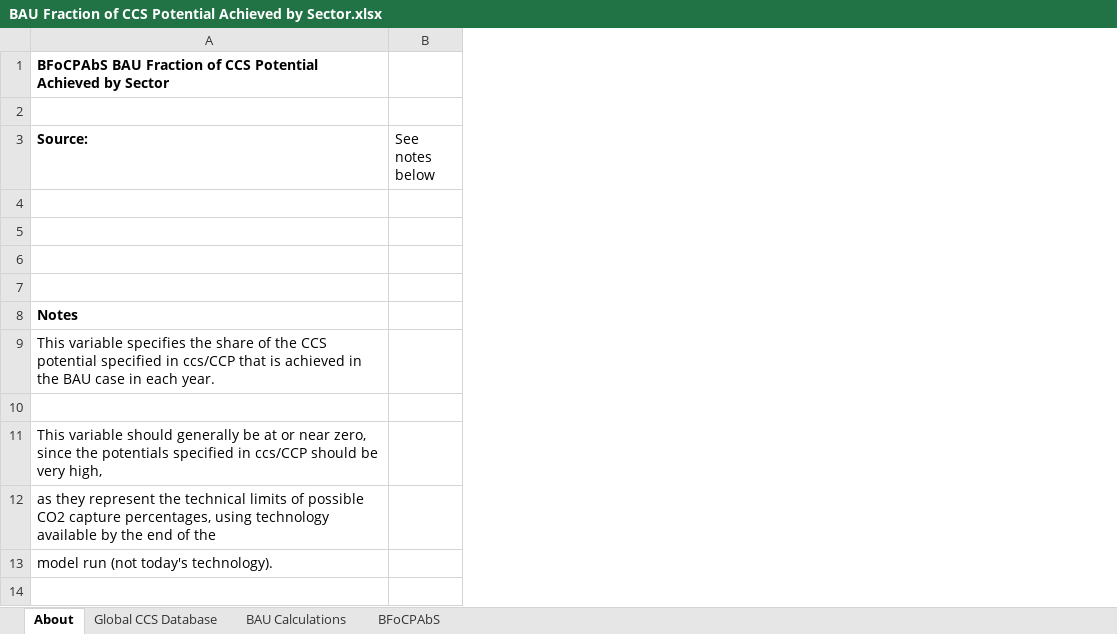
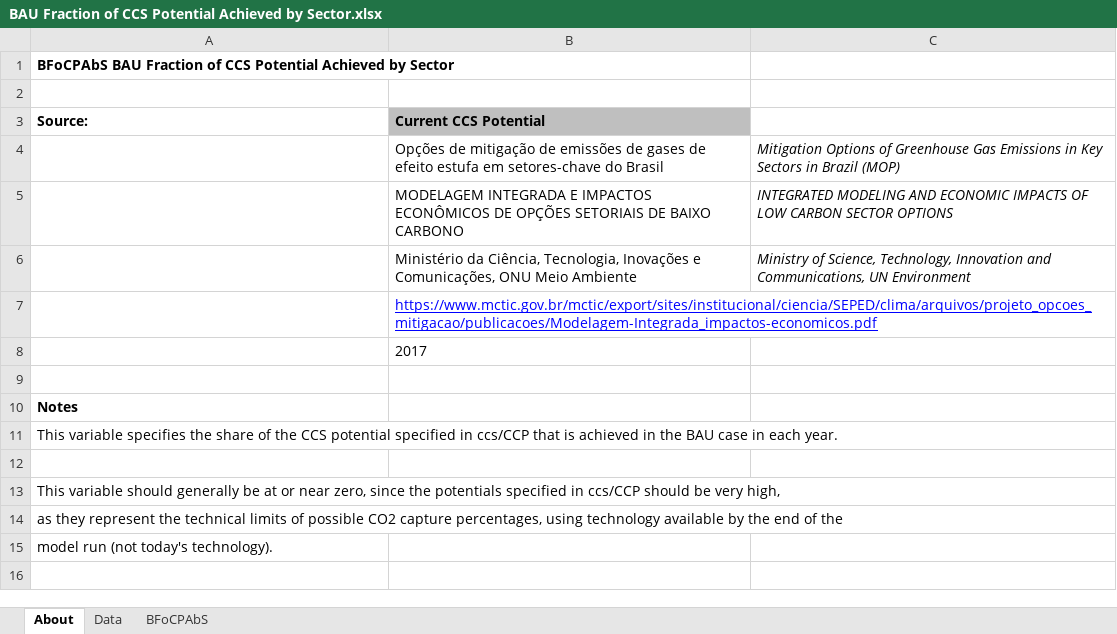
Before and after one commit to EnergyInnovation/eps-brazil, an Excel workbook: InputData/ccs/BFoCPAbS/BAU Fraction of CCS Potential Achieved by Sector.xlsx, sheet About, drawn as a sheet; only a part is shown; values as stored, in another font and other column widths than the file's, no borders; removed rows and columns are numbered as before the commit, all else as after; the diff names each change by its address in the sheet, - before the commit and + after, or states it on an @@ line.

```diff
--- a/InputData/ccs/BFoCPAbS/BAU Fraction of CCS Potential Achieved by Sector.xlsx (sheet About)
+++ b/InputData/ccs/BFoCPAbS/BAU Fraction of CCS Potential Achieved by Sector.xlsx (sheet About)
-sheet tab: Global CCS Database
-sheet tab: BAU Calculations
+sheet tab: Data
-column B (See notes below), empty
+column B (Current CCS Potential), rows 6-8: Ministério da Ciência, Tecnologia, Inovações e Comunicações, ONU Meio Ambiente | https://www.mctic.gov.br/mctic/export/sites/institucional/ciencia/SEPED/clima/arquivos/projeto_opcoes_mitigacao/publicacoes/Modelagem-Integrada_impactos-economicos.pdf | 2017
+column C, row 6: Ministry of Science, Technology, Innovation and Communications, UN Environment
+row 4:  | Opções de mitigação de emissões de gases de efeito estufa em setores-chave do Brasil | Mitigation Options of Greenhouse Gas Emissions in Key Sectors in Brazil (MOP)
+row 5:  | MODELAGEM INTEGRADA E IMPACTOS ECONÔMICOS DE OPÇÕES SETORIAIS DE BAIXO CARBONO | INTEGRATED MODELING AND ECONOMIC IMPACTS OF LOW CARBON SECTOR OPTIONS
-row 6: (empty)
+row 6:  | Ministério da Ciência, Tecnologia, Inovações e Comunicações, ONU Meio Ambiente | Ministry of Science, Technology, Innovation and Communications, UN Environment
```
Also changed, not shown: sheet BFoCPAbS, formulas that keep their value, charts or pictures, InputData/elec/DRC/Demand Response Capacity.xlsx, 21 other files.
